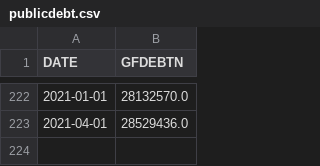
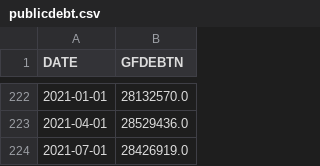
Before and after one commit to robhanssen/debtceiling, a CSV file: sources/publicdebt.csv, drawn as a sheet; only a part is shown, gaps mark what is left out.

```diff
--- a/sources/publicdebt.csv
+++ b/sources/publicdebt.csv
@@ -223 +223,2 @@ DATE,GFDEBTN
 2021-04-01,28529436.0
+2021-07-01,28426919.0
```
Also changed, not shown: sources/debtceiling.csv, 5 other files.
